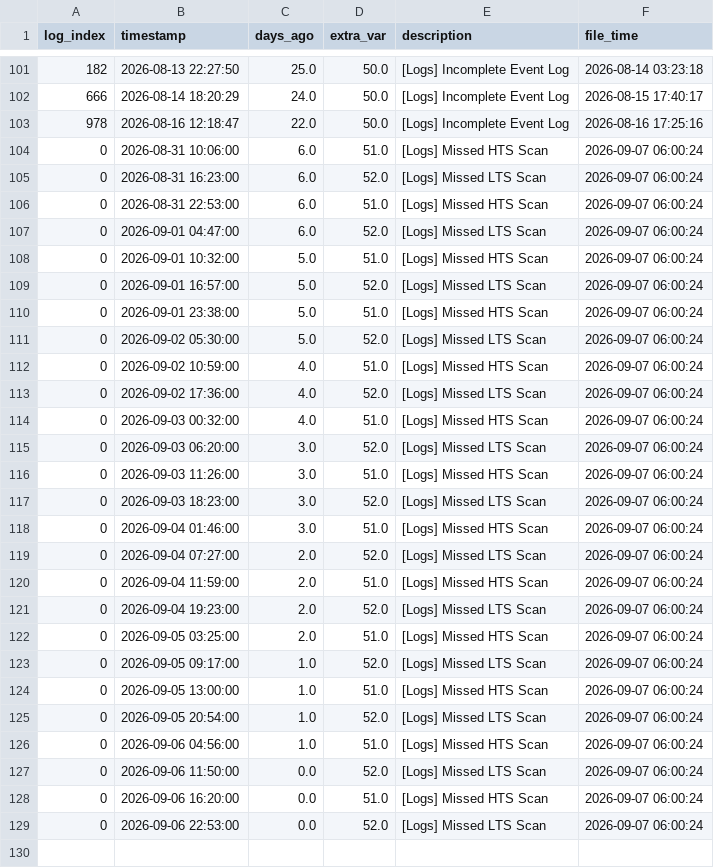
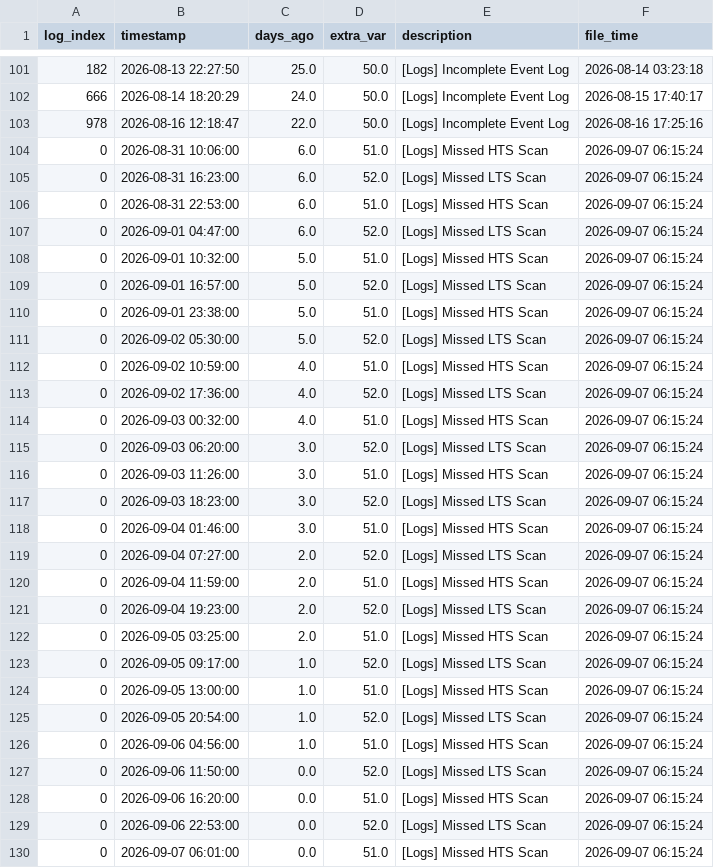
Before and after one commit to 04samuel/Zephyra_Hub, a CSV file: static/data/LPD_3_Combined_Zephyra_Log_Error.csv, drawn as a sheet; only a part is shown, gaps mark what is left out; the diff covers the shown part only.

```diff
--- a/static/data/LPD_3_Combined_Zephyra_Log_Error.csv
+++ b/static/data/LPD_3_Combined_Zephyra_Log_Error.csv
@@ -103,27 +103,28 @@ log_index,timestamp,days_ago,extra_var,description,file_time
 978,2026-08-16 12:18:47,22.0,50.0,[Logs] Incomplete Event Log,2026-08-16 17:25:16
-0,2026-08-31 10:06:00,6.0,51.0,[Logs] Missed HTS Scan,2026-09-07 06:00:24
-0,2026-08-31 16:23:00,6.0,52.0,[Logs] Missed LTS Scan,2026-09-07 06:00:24
-0,2026-08-31 22:53:00,6.0,51.0,[Logs] Missed HTS Scan,2026-09-07 06:00:24
-0,2026-09-01 04:47:00,6.0,52.0,[Logs] Missed LTS Scan,2026-09-07 06:00:24
-0,2026-09-01 10:32:00,5.0,51.0,[Logs] Missed HTS Scan,2026-09-07 06:00:24
-0,2026-09-01 16:57:00,5.0,52.0,[Logs] Missed LTS Scan,2026-09-07 06:00:24
-0,2026-09-01 23:38:00,5.0,51.0,[Logs] Missed HTS Scan,2026-09-07 06:00:24
-0,2026-09-02 05:30:00,5.0,52.0,[Logs] Missed LTS Scan,2026-09-07 06:00:24
-0,2026-09-02 10:59:00,4.0,51.0,[Logs] Missed HTS Scan,2026-09-07 06:00:24
-0,2026-09-02 17:36:00,4.0,52.0,[Logs] Missed LTS Scan,2026-09-07 06:00:24
-0,2026-09-03 00:32:00,4.0,51.0,[Logs] Missed HTS Scan,2026-09-07 06:00:24
-0,2026-09-03 06:20:00,3.0,52.0,[Logs] Missed LTS Scan,2026-09-07 06:00:24
-0,2026-09-03 11:26:00,3.0,51.0,[Logs] Missed HTS Scan,2026-09-07 06:00:24
-0,2026-09-03 18:23:00,3.0,52.0,[Logs] Missed LTS Scan,2026-09-07 06:00:24
-0,2026-09-04 01:46:00,3.0,51.0,[Logs] Missed HTS Scan,2026-09-07 06:00:24
-0,2026-09-04 07:27:00,2.0,52.0,[Logs] Missed LTS Scan,2026-09-07 06:00:24
-0,2026-09-04 11:59:00,2.0,51.0,[Logs] Missed HTS Scan,2026-09-07 06:00:24
-0,2026-09-04 19:23:00,2.0,52.0,[Logs] Missed LTS Scan,2026-09-07 06:00:24
-0,2026-09-05 03:25:00,2.0,51.0,[Logs] Missed HTS Scan,2026-09-07 06:00:24
-0,2026-09-05 09:17:00,1.0,52.0,[Logs] Missed LTS Scan,2026-09-07 06:00:24
-0,2026-09-05 13:00:00,1.0,51.0,[Logs] Missed HTS Scan,2026-09-07 06:00:24
-0,2026-09-05 20:54:00,1.0,52.0,[Logs] Missed LTS Scan,2026-09-07 06:00:24
-0,2026-09-06 04:56:00,1.0,51.0,[Logs] Missed HTS Scan,2026-09-07 06:00:24
-0,2026-09-06 11:50:00,0.0,52.0,[Logs] Missed LTS Scan,2026-09-07 06:00:24
-0,2026-09-06 16:20:00,0.0,51.0,[Logs] Missed HTS Scan,2026-09-07 06:00:24
-0,2026-09-06 22:53:00,0.0,52.0,[Logs] Missed LTS Scan,2026-09-07 06:00:24
+0,2026-08-31 10:06:00,6.0,51.0,[Logs] Missed HTS Scan,2026-09-07 06:15:24
+0,2026-08-31 16:23:00,6.0,52.0,[Logs] Missed LTS Scan,2026-09-07 06:15:24
+0,2026-08-31 22:53:00,6.0,51.0,[Logs] Missed HTS Scan,2026-09-07 06:15:24
+0,2026-09-01 04:47:00,6.0,52.0,[Logs] Missed LTS Scan,2026-09-07 06:15:24
+0,2026-09-01 10:32:00,5.0,51.0,[Logs] Missed HTS Scan,2026-09-07 06:15:24
+0,2026-09-01 16:57:00,5.0,52.0,[Logs] Missed LTS Scan,2026-09-07 06:15:24
+0,2026-09-01 23:38:00,5.0,51.0,[Logs] Missed HTS Scan,2026-09-07 06:15:24
+0,2026-09-02 05:30:00,5.0,52.0,[Logs] Missed LTS Scan,2026-09-07 06:15:24
+0,2026-09-02 10:59:00,4.0,51.0,[Logs] Missed HTS Scan,2026-09-07 06:15:24
+0,2026-09-02 17:36:00,4.0,52.0,[Logs] Missed LTS Scan,2026-09-07 06:15:24
+0,2026-09-03 00:32:00,4.0,51.0,[Logs] Missed HTS Scan,2026-09-07 06:15:24
+0,2026-09-03 06:20:00,3.0,52.0,[Logs] Missed LTS Scan,2026-09-07 06:15:24
+0,2026-09-03 11:26:00,3.0,51.0,[Logs] Missed HTS Scan,2026-09-07 06:15:24
+0,2026-09-03 18:23:00,3.0,52.0,[Logs] Missed LTS Scan,2026-09-07 06:15:24
+0,2026-09-04 01:46:00,3.0,51.0,[Logs] Missed HTS Scan,2026-09-07 06:15:24
+0,2026-09-04 07:27:00,2.0,52.0,[Logs] Missed LTS Scan,2026-09-07 06:15:24
+0,2026-09-04 11:59:00,2.0,51.0,[Logs] Missed HTS Scan,2026-09-07 06:15:24
+0,2026-09-04 19:23:00,2.0,52.0,[Logs] Missed LTS Scan,2026-09-07 06:15:24
+0,2026-09-05 03:25:00,2.0,51.0,[Logs] Missed HTS Scan,2026-09-07 06:15:24
+0,2026-09-05 09:17:00,1.0,52.0,[Logs] Missed LTS Scan,2026-09-07 06:15:24
+0,2026-09-05 13:00:00,1.0,51.0,[Logs] Missed HTS Scan,2026-09-07 06:15:24
+0,2026-09-05 20:54:00,1.0,52.0,[Logs] Missed LTS Scan,2026-09-07 06:15:24
+0,2026-09-06 04:56:00,1.0,51.0,[Logs] Missed HTS Scan,2026-09-07 06:15:24
+0,2026-09-06 11:50:00,0.0,52.0,[Logs] Missed LTS Scan,2026-09-07 06:15:24
+0,2026-09-06 16:20:00,0.0,51.0,[Logs] Missed HTS Scan,2026-09-07 06:15:24
+0,2026-09-06 22:53:00,0.0,52.0,[Logs] Missed LTS Scan,2026-09-07 06:15:24
+0,2026-09-07 06:01:00,0.0,51.0,[Logs] Missed HTS Scan,2026-09-07 06:15:24
```
Also changed, not shown: 3 moved rows elsewhere in this file, static/data/MDV_1_Combined_Zephyra_Log_Error.csv, static/data/MDV_2_Combined_Zephyra_Log_Error.csv, 24 other files.
